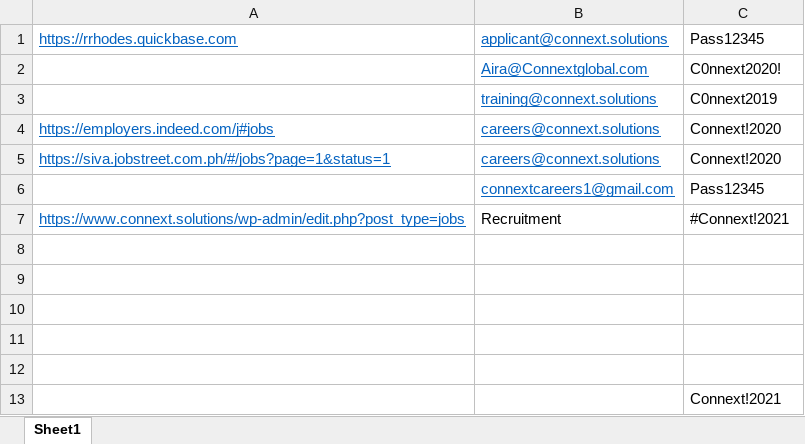
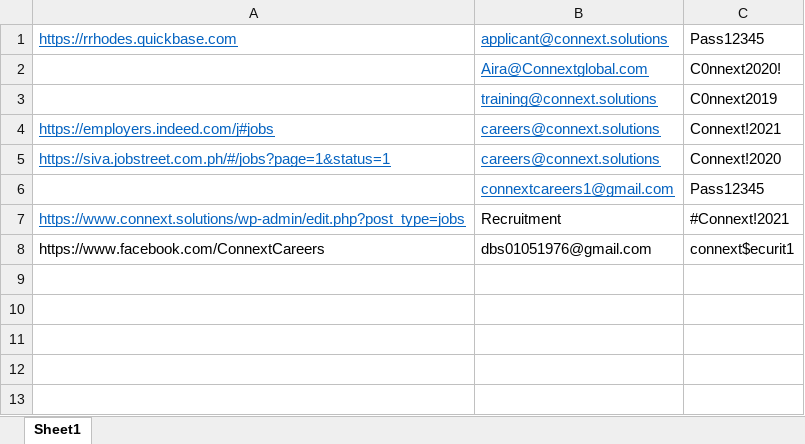
Before and after one commit to matthewmics/uipath-hr-participant-collection-automation, an Excel workbook: Data/Input/cnx-job-creds.xlsx, sheet Sheet1, drawn as a sheet; values as stored, in another font and other column widths than the file's, no borders; removed rows and columns are numbered as before the commit, all else as after; the diff names each change by its address in the sheet, - before the commit and + after, or states it on an @@ line.

Commit message:
Update cnx-job-creds.xlsx

```diff
--- a/Data/Input/cnx-job-creds.xlsx (sheet Sheet1)
+++ b/Data/Input/cnx-job-creds.xlsx (sheet Sheet1)
-C4: Connext!2020
+C4: Connext!2021
-row 8: (empty)
+row 8: https://www.facebook.com/ConnextCareers | dbs01051976@gmail.com | connext$ecurit1
-row 9: (empty)
-row 10: (empty)
-row 11: (empty)
-row 12: (empty)
-row 13:  |  | Connext!2021
```
